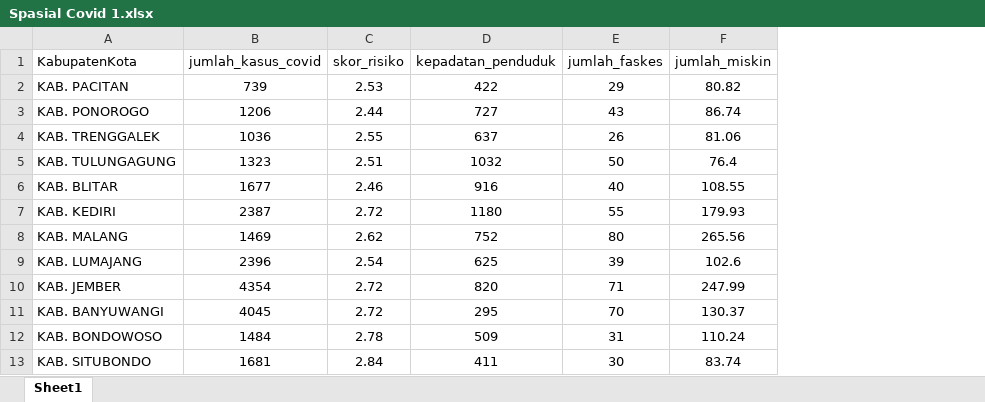
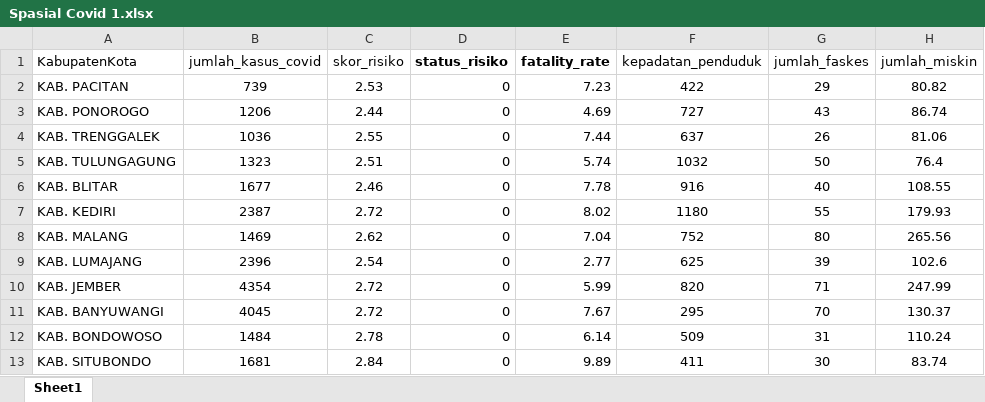
Before and after one commit to alfianp613/tugas2spasial, an Excel workbook: Spasial Covid 1.xlsx, sheet Sheet1, drawn as a sheet; only a part is shown; values as stored, in another font and other column widths than the file's, no borders; the diff names each change by its address in the sheet, - before the commit and + after, or states it on an @@ line.

Commit message:
update dataset

```diff
--- a/Spasial Covid 1.xlsx (sheet Sheet1)
+++ b/Spasial Covid 1.xlsx (sheet Sheet1)
+column D (status_risiko), rows 2-13: all 0
+column E (fatality_rate), rows 2-13: 7.23 | 4.69 | 7.44 | 5.74 | 7.78 | 8.02 | 7.04 | 2.77 | 5.99 | 7.67 | 6.14 | 9.89
```
Also changed, not shown: 2 other files.
